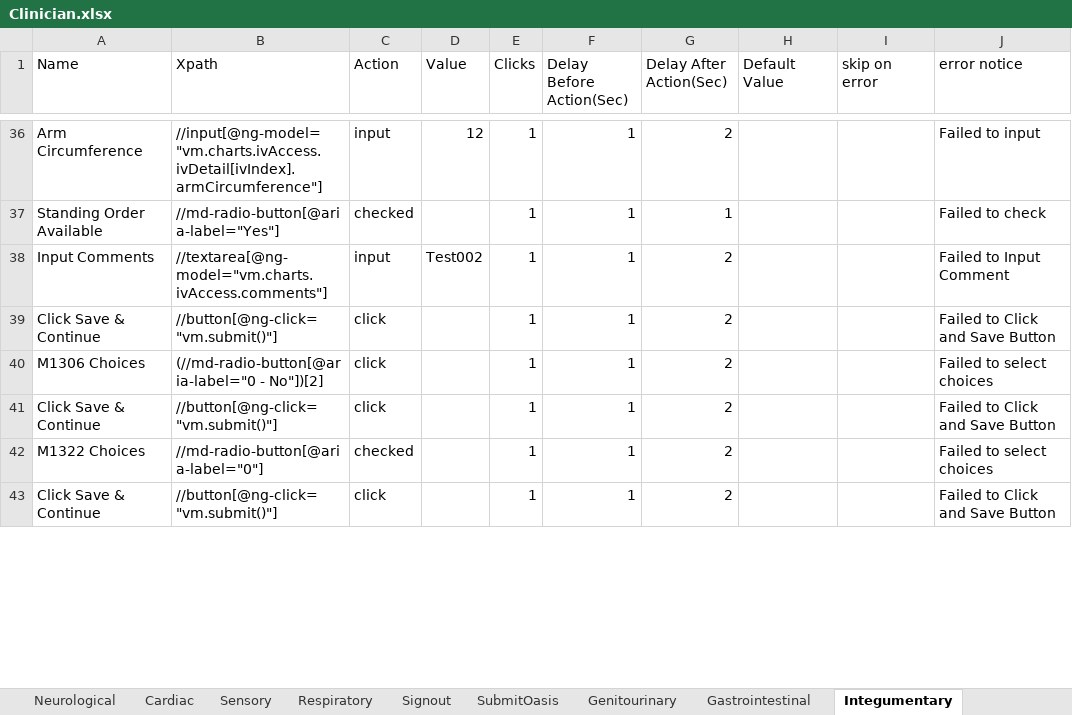
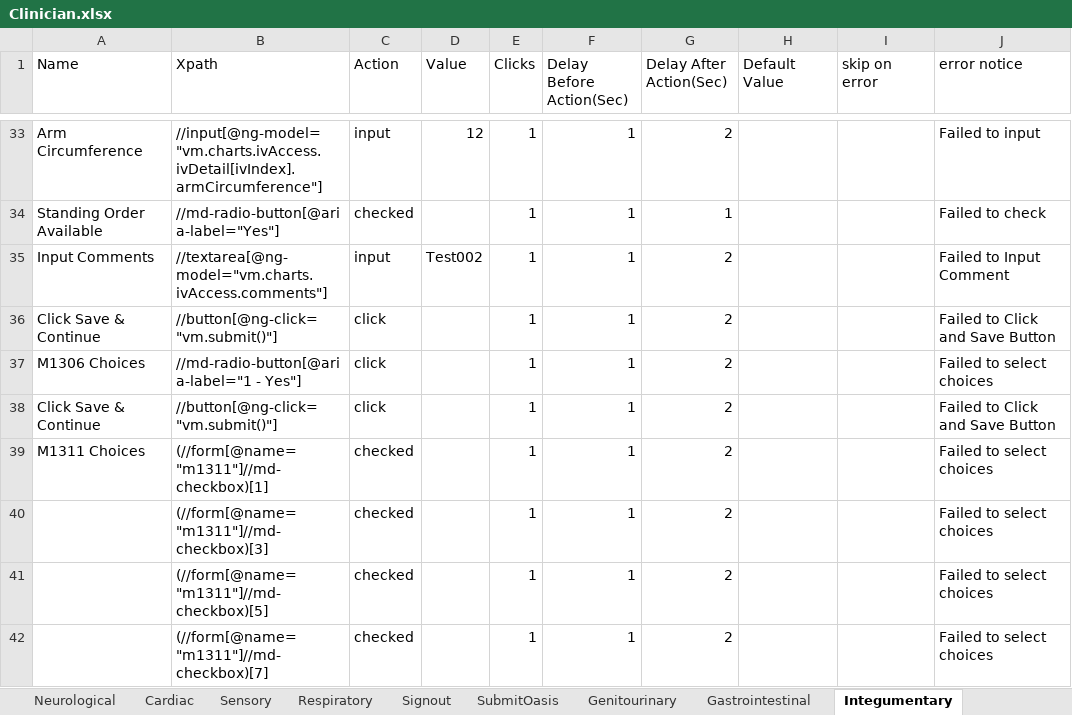
Before and after one commit to Ustingit/Automation, an Excel workbook: resources/Clinician.xlsx, sheet Integumentary, drawn as a sheet; only a part is shown, gaps mark what is left out; the shorter side is filled out with more unchanged rows; values as stored, in another font and other column widths than the file's, no borders; addresses are those after the commit; the diff covers the shown part only; the diff names each change by its address in the sheet, - before the commit and + after, or states it on an @@ line.

```diff
--- a/resources/Clinician.xlsx (sheet Integumentary)
+++ b/resources/Clinician.xlsx (sheet Integumentary)
-B37 (Xpath): (//md-radio-button[@aria-label="0 - No"])[2]
+B37 (Xpath): //md-radio-button[@aria-label="1 - Yes"]
-A39 (Name): M1322 Choices
+A39 (Name): M1311 Choices
-B39 (Xpath): //md-radio-button[@aria-label="0"]
+B39 (Xpath): (//form[@name="m1311"]//md-checkbox)[1]
+row 40:  | (//form[@name="m1311"]//md-checkbox)[3] | checked |  | 1 | 1 | 2 |  |  | Failed to select choices
+row 41:  | (//form[@name="m1311"]//md-checkbox)[5] | checked |  | 1 | 1 | 2 |  |  | Failed to select choices
+row 42:  | (//form[@name="m1311"]//md-checkbox)[7] | checked |  | 1 | 1 | 2 |  |  | Failed to select choices
```
Also changed, not shown: 4 added rows, 4 removed rows and 6 edited cells elsewhere in this sheet, sheet Musculoskeletal, sheet Gastrointestinal, sheet Neurological.
